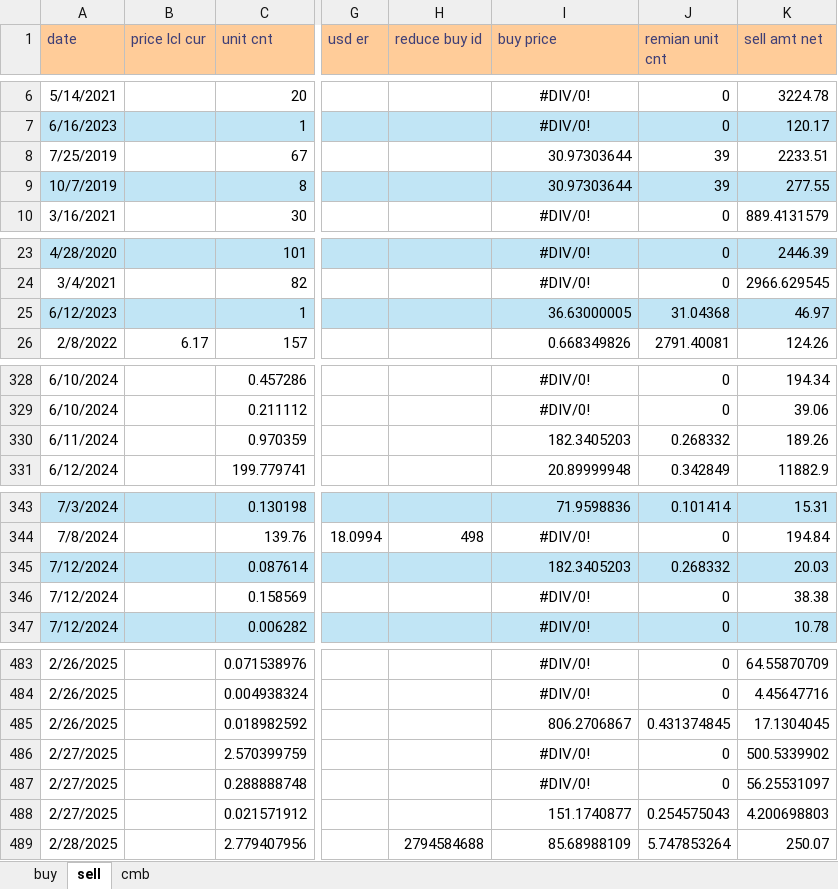
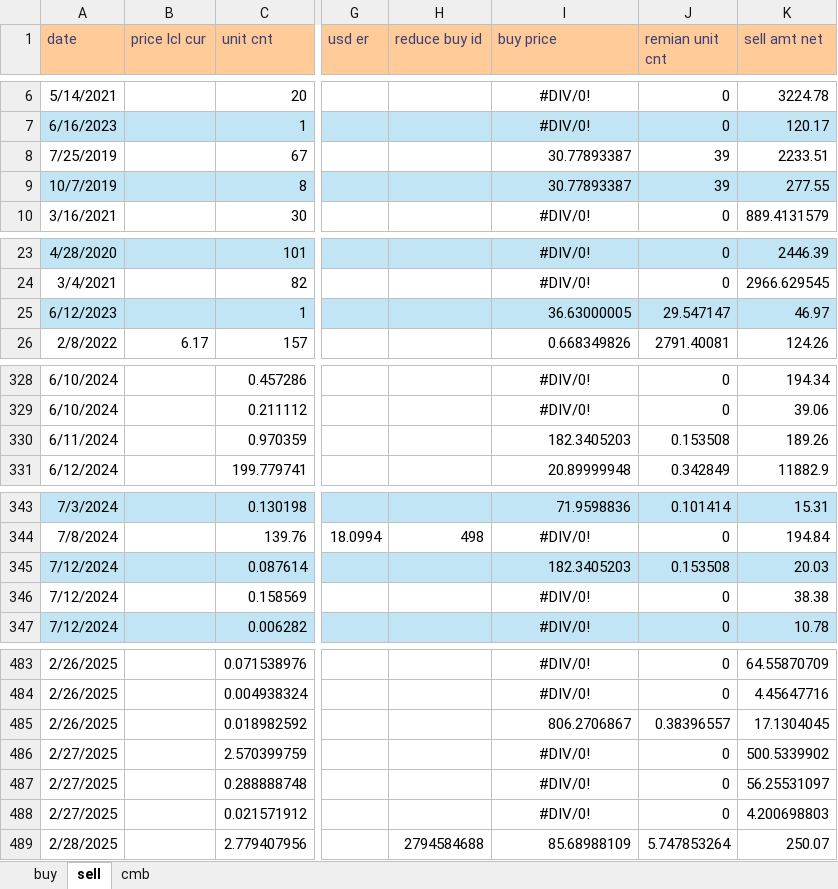
Before and after one commit to MinglunZhu/ptflTracker, an Excel workbook: trades.xlsx, sheet sell, drawn as a sheet; only a part is shown, gaps mark what is left out; values as stored, in another font and other column widths than the file's, no borders; table styles not drawn; the diff covers the shown part only; the diff names each change by its address in the sheet, - before the commit and + after, or states it on an @@ line.

```diff
--- a/trades.xlsx (sheet sell)
+++ b/trades.xlsx (sheet sell)
-I8:I9 (buy price): 30.97303644
+I8:I9 (buy price): 30.77893387
-J25 (remian unit cnt): 31.04368
+J25 (remian unit cnt): 29.547147
-J330 (remian unit cnt): 0.268332
+J330 (remian unit cnt): 0.153508
-J345 (remian unit cnt): 0.268332
+J345 (remian unit cnt): 0.153508
-J485 (remian unit cnt): 0.431374845
+J485 (remian unit cnt): 0.38396557
-I488 (buy price): 151.1740877
+I488 (buy price): #DIV/0!
-I488 alignment: right
+I488 alignment: center
-J488 (remian unit cnt): 0.254575043
+J488 (remian unit cnt): 0
```
Also changed, not shown: 19 added rows, 18 edited cells and cell formats elsewhere in this sheet, sheet buy, sheet cmb, 1 other file.
